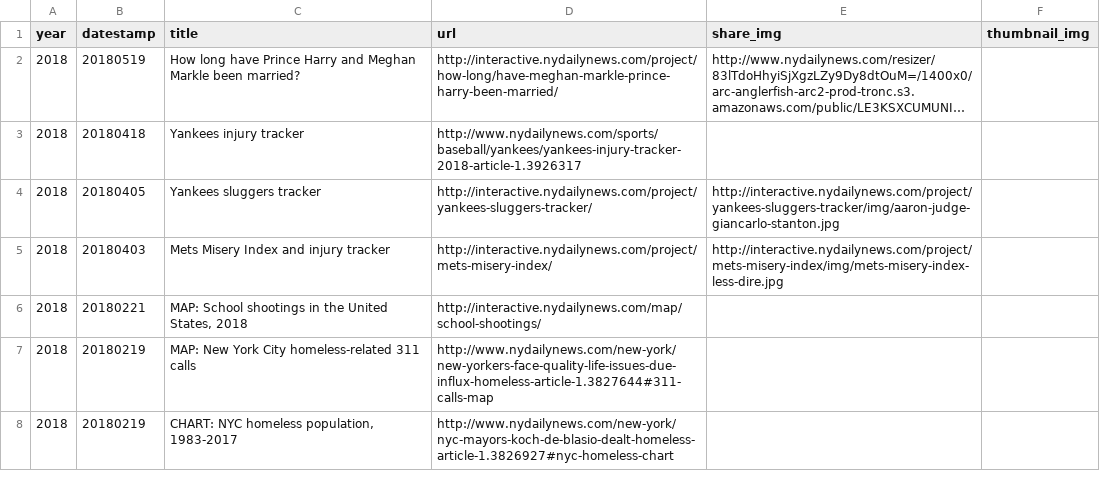
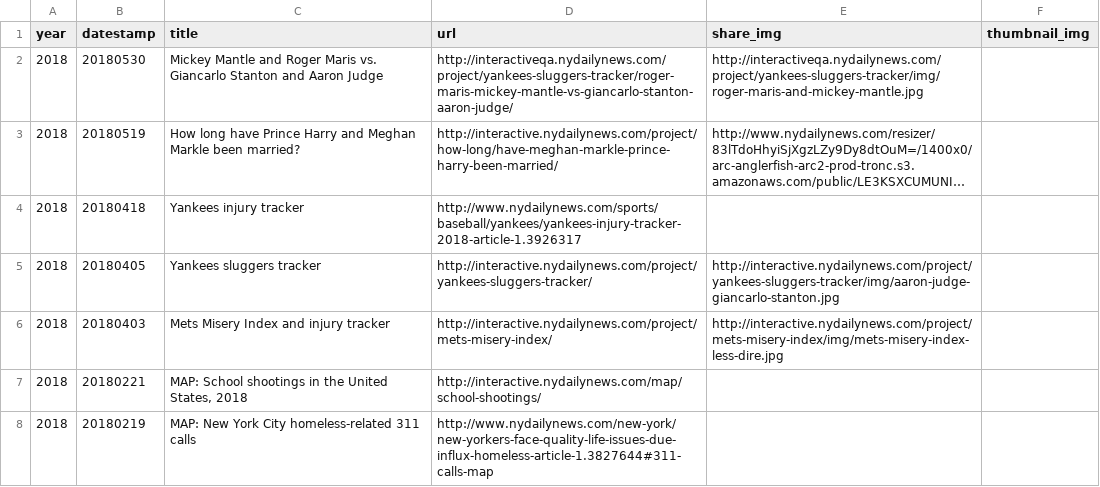
Before and after one commit to nydailynews/data-dot-csv, a CSV file: project/csv/project/data.csv, drawn as a sheet; only a part is shown; the shorter side is filled out with more unchanged rows; long unchanged cells end in …; the diff names each change by its address in the sheet, - before the commit and + after, or states it on an @@ line.

Commit message:
New project

```diff
--- a/project/csv/project/data.csv
+++ b/project/csv/project/data.csv
+row 2: 2018 | 20180530 | Mickey Mantle and Roger Maris vs. Giancarlo Stanton and Aaron Judge | http://interactiveqa.nydailynews.com/project/yankees-sluggers-tracker/roger-maris-mickey-mantle-vs-giancarlo-stanton-aaron-judge/ | http://interactiveqa.nydailynews.com/project/yankees-sluggers-tracker/img/roger-maris-and-mickey-mantle.jpg
```
